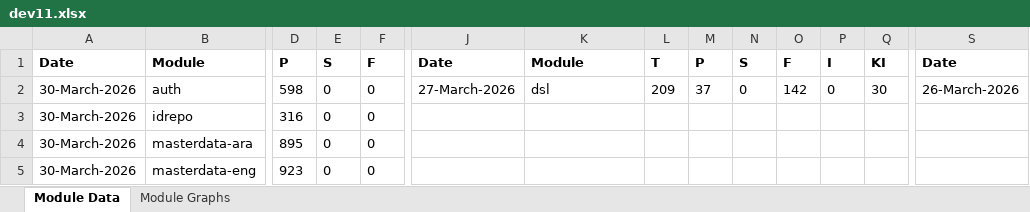
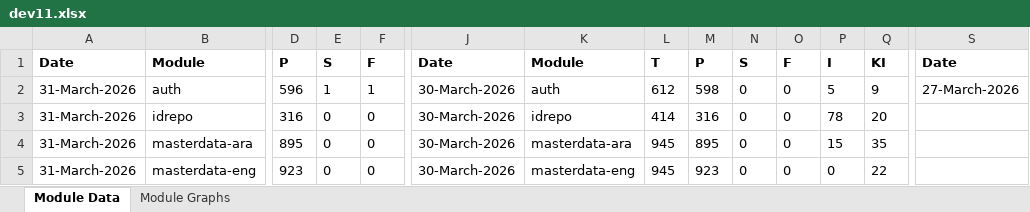
Before and after one commit to mosip/test-management, an Excel workbook: minio-report-tracker/xlxs/dev11.xlsx, sheet Module Data, drawn as a sheet; only a part is shown, gaps mark what is left out; values as stored, in another font and other column widths than the file's, no borders; the diff covers the shown part only; the diff names each change by its address in the sheet, - before the commit and + after, or states it on an @@ line.

```diff
--- a/minio-report-tracker/xlxs/dev11.xlsx (sheet Module Data)
+++ b/minio-report-tracker/xlxs/dev11.xlsx (sheet Module Data)
-A2:A5: 30-March-2026
+A2:A5: 31-March-2026
-D2: 598
+D2: 596
-E2: 0
+E2: 1
-F2: 0
+F2: 1
-J2: 27-March-2026
+J2: 30-March-2026
-K2: dsl
+K2: auth
-L2: 209
+L2: 612
-M2: 37
+M2: 598
-O2: 142
+O2: 0
-P2: 0
+P2: 5
-Q2: 30
+Q2: 9
-S2: 26-March-2026
+S2: 27-March-2026
-J3:J5: (empty)
+J3:J5: 30-March-2026
-K3: (empty)
+K3: idrepo
-L3: (empty)
+L3: 414
-M3: (empty)
+M3: 316
-N3:N5: (empty)
+N3:N5: 0
-O3:O5: (empty)
+O3:O5: 0
-P3: (empty)
+P3: 78
-Q3: (empty)
+Q3: 20
-K4: (empty)
+K4: masterdata-ara
-L4:L5: (empty)
+L4:L5: 945
-M4: (empty)
+M4: 895
-P4: (empty)
+P4: 15
-Q4: (empty)
+Q4: 35
-K5: (empty)
+K5: masterdata-eng
-M5: (empty)
+M5: 923
-P5: (empty)
+P5: 0
-Q5: (empty)
+Q5: 22
```
Also changed, not shown: 55 edited cells elsewhere in this sheet, charts or pictures, minio-report-tracker/xlxs/collab.xlsx, minio-report-tracker/xlxs/dev.xlsx, 15 other files.
